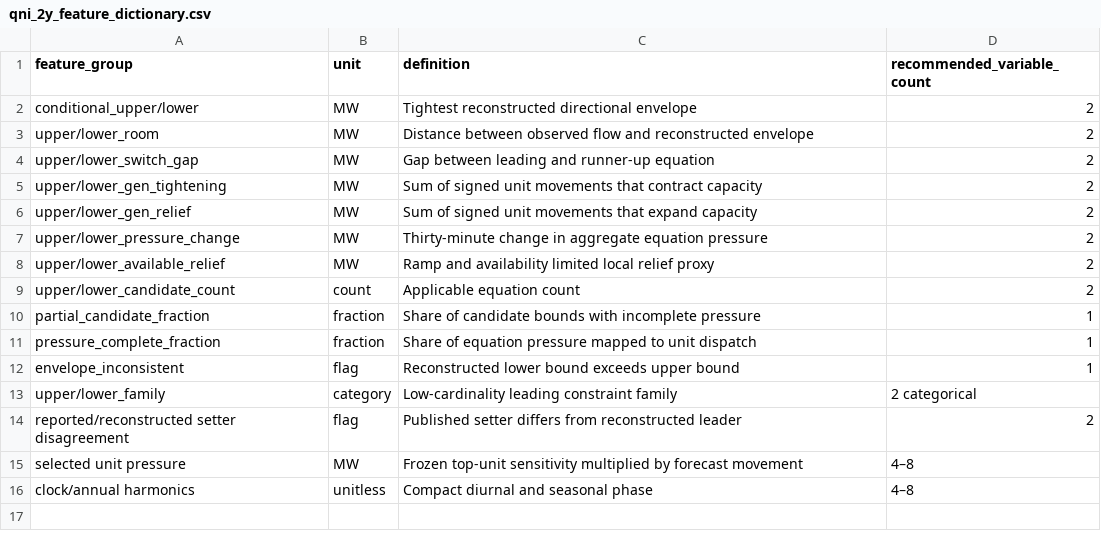
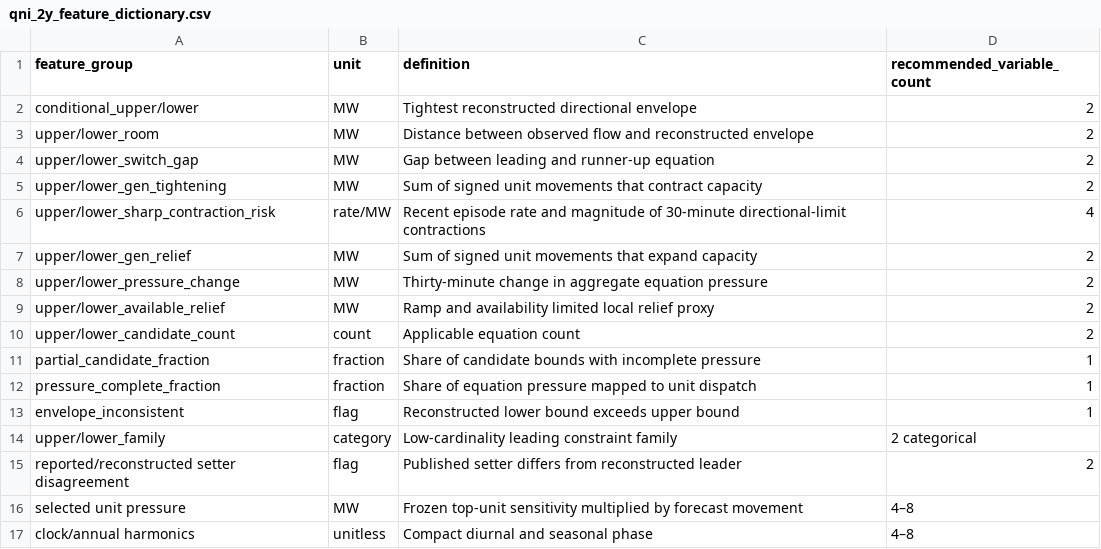
Before and after one commit to wingfundie/cross_regional_forecast, a CSV file: docs/data/qni_2y_feature_dictionary.csv, drawn as a sheet; the diff names each change by its address in the sheet, - before the commit and + after, or states it on an @@ line.

Commit message:
Add QNI sharp limit contraction analysis

```diff
--- a/docs/data/qni_2y_feature_dictionary.csv
+++ b/docs/data/qni_2y_feature_dictionary.csv
+row 6: upper/lower_sharp_contraction_risk | rate/MW | Recent episode rate and magnitude of 30-minute directional-limit contractions | 4
```
Also changed, not shown: 12 other files.
